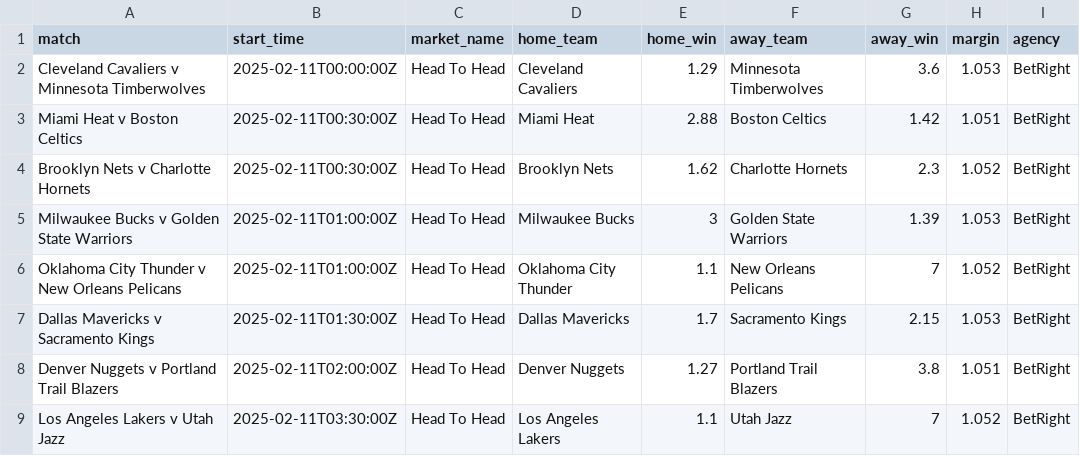
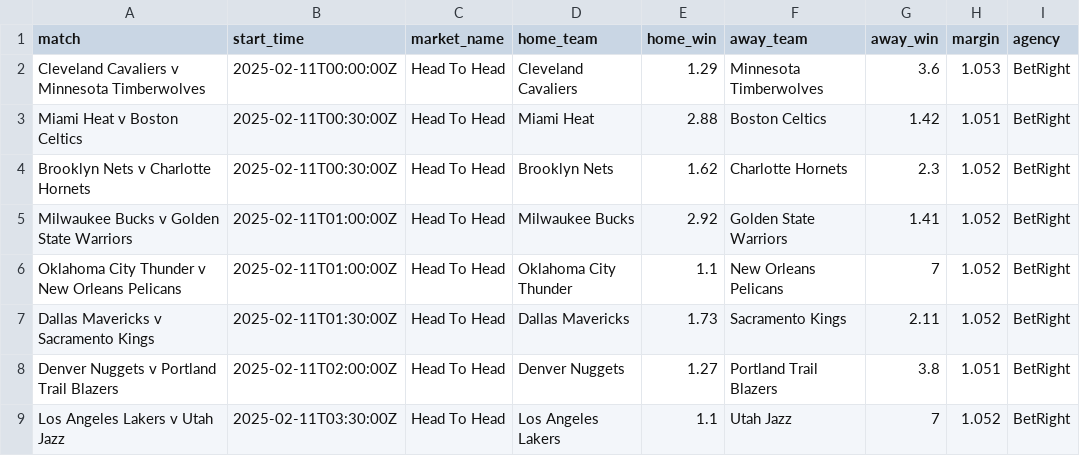
Before and after one commit to jamesbrown1417/NBA, a CSV file: Data/scraped_odds/betright_h2h.csv, drawn as a sheet.

```diff
--- a/Data/scraped_odds/betright_h2h.csv
+++ b/Data/scraped_odds/betright_h2h.csv
@@ -4,5 +4,5 @@ Miami Heat v Boston Celtics,2025-02-11T00:30:00Z,Head To Head,Miami Heat,2.88,Bo
 Brooklyn Nets v Charlotte Hornets,2025-02-11T00:30:00Z,Head To Head,Brooklyn Nets,1.62,Charlotte Hornets,2.3,1.052,BetRight
-Milwaukee Bucks v Golden State Warriors,2025-02-11T01:00:00Z,Head To Head,Milwaukee Bucks,3,Golden State Warriors,1.39,1.053,BetRight
+Milwaukee Bucks v Golden State Warriors,2025-02-11T01:00:00Z,Head To Head,Milwaukee Bucks,2.92,Golden State Warriors,1.41,1.052,BetRight
 Oklahoma City Thunder v New Orleans Pelicans,2025-02-11T01:00:00Z,Head To Head,Oklahoma City Thunder,1.1,New Orleans Pelicans,7,1.052,BetRight
-Dallas Mavericks v Sacramento Kings,2025-02-11T01:30:00Z,Head To Head,Dallas Mavericks,1.7,Sacramento Kings,2.15,1.053,BetRight
+Dallas Mavericks v Sacramento Kings,2025-02-11T01:30:00Z,Head To Head,Dallas Mavericks,1.73,Sacramento Kings,2.11,1.052,BetRight
 Denver Nuggets v Portland Trail Blazers,2025-02-11T02:00:00Z,Head To Head,Denver Nuggets,1.27,Portland Trail Blazers,3.8,1.051,BetRight
```
Also changed, not shown: Data/scraped_odds/dabble_h2h.csv, Data/scraped_odds/neds_h2h.csv, 17 other files.
